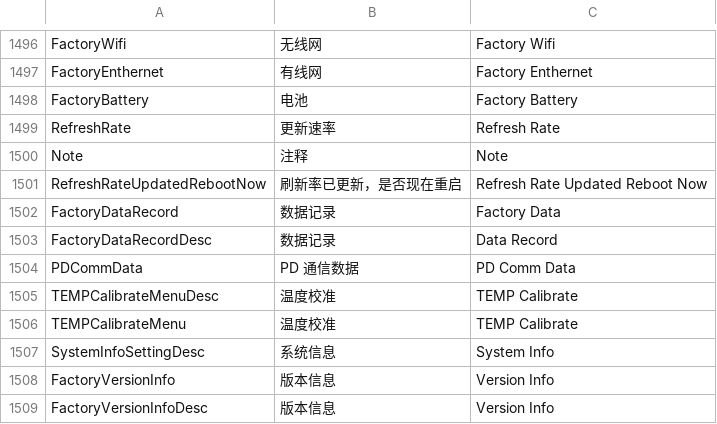
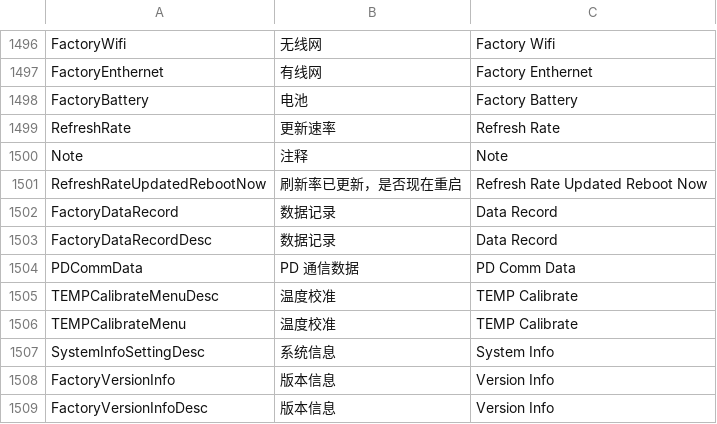
Before and after one commit to 519984307/Appciton, a CSV file: nPM/locale/locale.csv, drawn as a sheet; only a part is shown, gaps mark what is left out.

Commit message:
adjust the data record translation

```diff
--- a/nPM/locale/locale.csv
+++ b/nPM/locale/locale.csv
@@ -1501,3 +1501,3 @@ Note,注释,Note
 RefreshRateUpdatedRebootNow,刷新率已更新，是否现在重启,Refresh Rate Updated Reboot Now
-FactoryDataRecord,数据记录,Factory Data
+FactoryDataRecord,数据记录,Data Record
 FactoryDataRecordDesc,数据记录,Data Record
```
